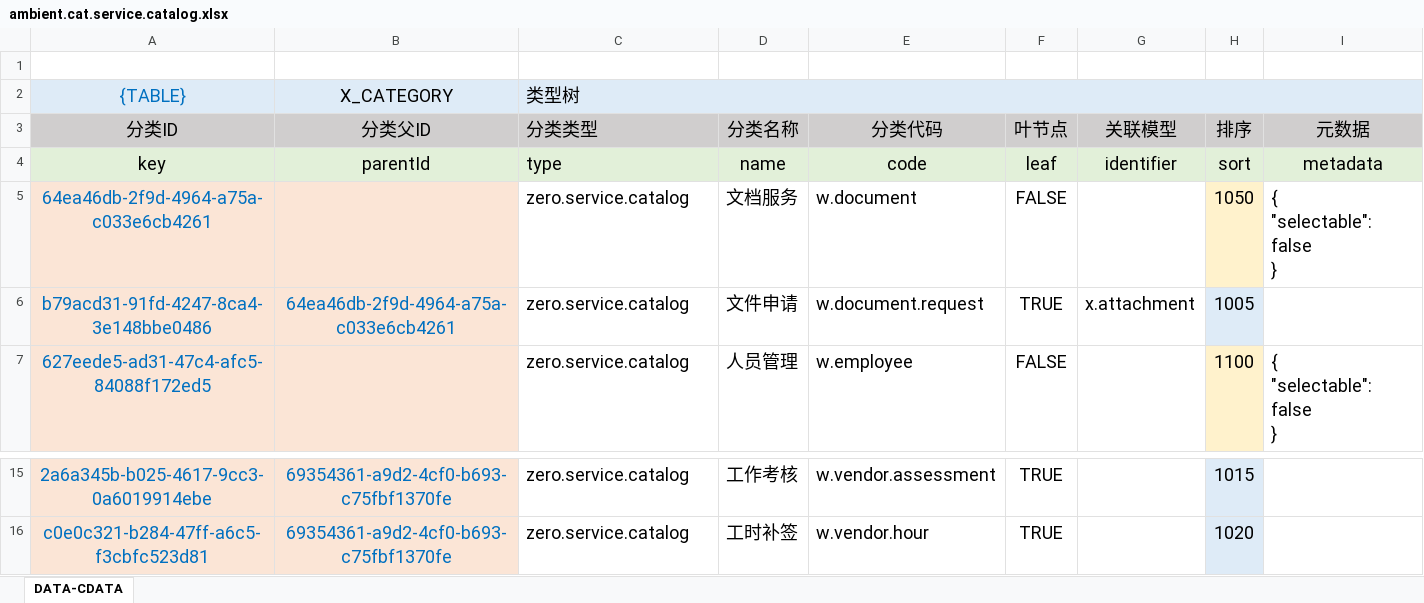
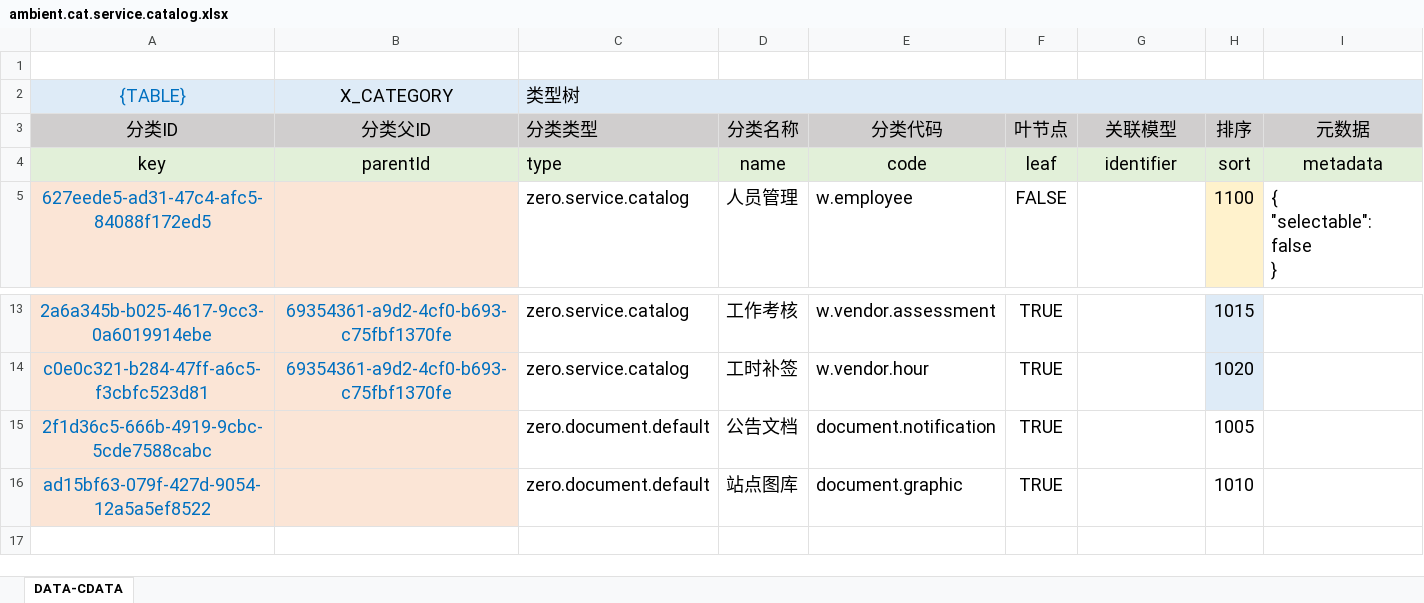
Before and after one commit to silentbalanceyh/vertx-zero, an Excel workbook: vertx-pin/zero-ambient/src/main/resources/plugin/ambient/oob/data/ambient.cat.service.catalog.xlsx, sheet DATA-CDATA, drawn as a sheet; only a part is shown, gaps mark what is left out; values as stored, in another font and other column widths than the file's, no borders; conditional formats not drawn; removed rows and columns are numbered as before the commit, all else as after; ↵ is a line break in a cell; the diff names each change by its address in the sheet, - before the commit and + after, or states it on an @@ line.

```diff
--- a/vertx-pin/zero-ambient/src/main/resources/plugin/ambient/oob/data/ambient.cat.service.catalog.xlsx (sheet DATA-CDATA)
+++ b/vertx-pin/zero-ambient/src/main/resources/plugin/ambient/oob/data/ambient.cat.service.catalog.xlsx (sheet DATA-CDATA)
-row 5: 64ea46db-2f9d-4964-a75a-c033e6cb4261 |  | zero.service.catalog | 文档服务 | w.document | FALSE |  | 1050 | { ↵ "selectable": false ↵ }
-row 6: b79acd31-91fd-4247-8ca4-3e148bbe0486 | 64ea46db-2f9d-4964-a75a-c033e6cb4261 | zero.service.catalog | 文件申请 | w.document.request | TRUE | x.attachment | 1005
+row 15: 2f1d36c5-666b-4919-9cbc-5cde7588cabc |  | zero.document.default | 公告文档 | document.notification | TRUE |  | 1005
+row 16: ad15bf63-079f-427d-9054-12a5a5ef8522 |  | zero.document.default | 站点图库 | document.graphic | TRUE |  | 1010
```
Also changed, not shown: formulas that keep their value, vertx-pin/zero-ambient/src/main/resources/plugin/ambient/oob/cab/x.attachment.xlsx, vertx-pin/zero-ambient/src/main/resources/plugin/ambient/oob/role/ADMIN.SUPER/falcon.x.attachment.xlsx, 16 other files.
